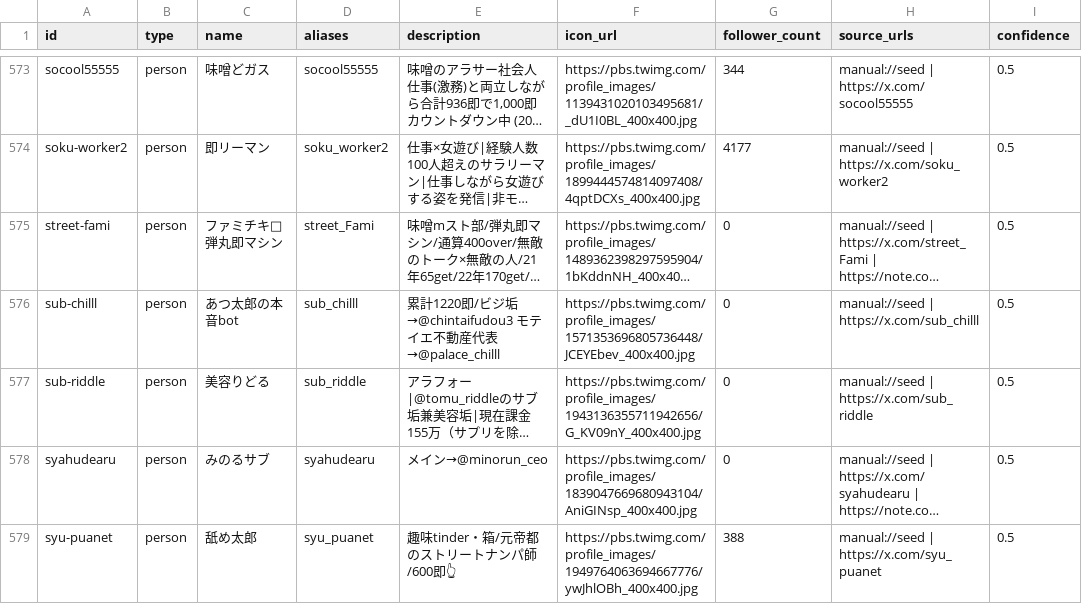
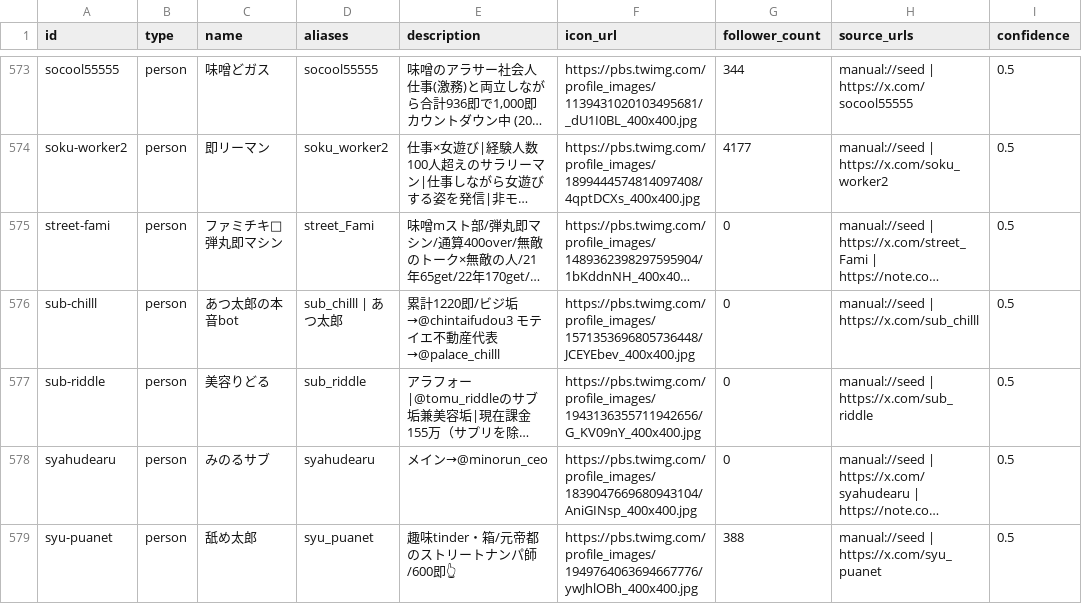
Before and after one commit to jim-auto/pickup-artist-network, a CSV file: data/nodes.csv, drawn as a sheet; only a part is shown, gaps mark what is left out; long unchanged cells end in …; the diff names each change by its address in the sheet, - before the commit and + after, or states it on an @@ line.

Commit message:
Prioritize follower-ranked network review

```diff
--- a/data/nodes.csv
+++ b/data/nodes.csv
-D576 (aliases): sub_chilll
+D576 (aliases): sub_chilll | あつ太郎
```
Also changed, not shown: 14 other files.
